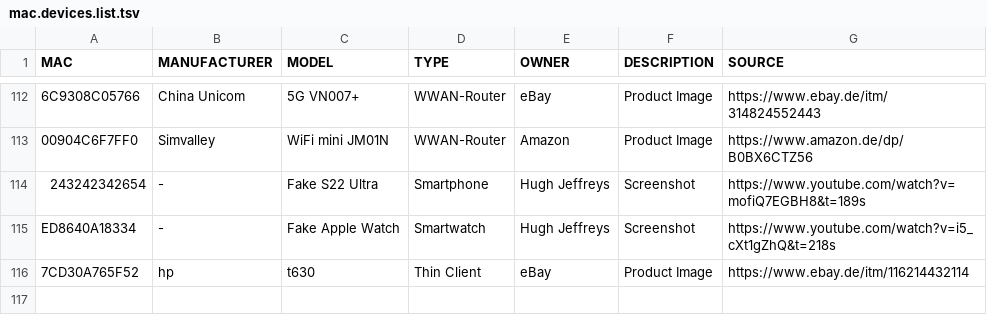
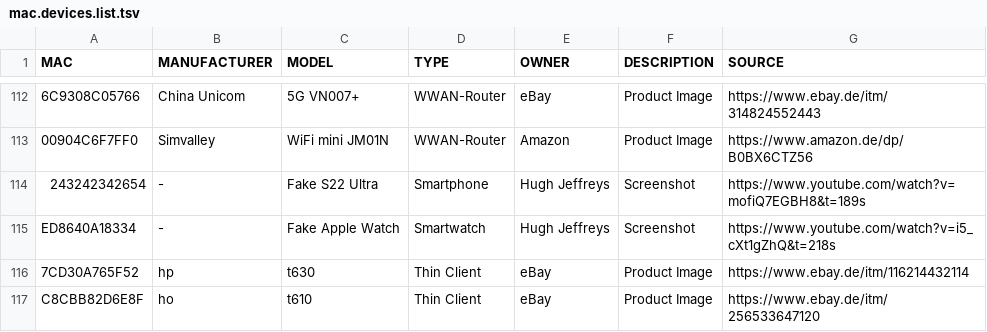
Before and after one commit to greyhat-academy/lists.d, a TSV file: mac.devices.list.tsv, drawn as a sheet; only a part is shown, gaps mark what is left out.

Commit message:
Added hp t610 to mac.devices.list.tsv
Signed-off-by: kkarhan <kevin@karhan.guru>

```diff
--- a/mac.devices.list.tsv
+++ b/mac.devices.list.tsv
@@ -116 +116,2 @@ ED8640A18334	-	Fake Apple Watch	Smartwatch	Hugh Jeffreys	Screenshot	https://www.
 7CD30A765F52	hp	t630	Thin Client	eBay	Product Image	https://www.ebay.de/itm/116214432114
+C8CBB82D6E8F	ho	t610	Thin Client	eBay	Product Image	https://www.ebay.de/itm/256533647120
```
